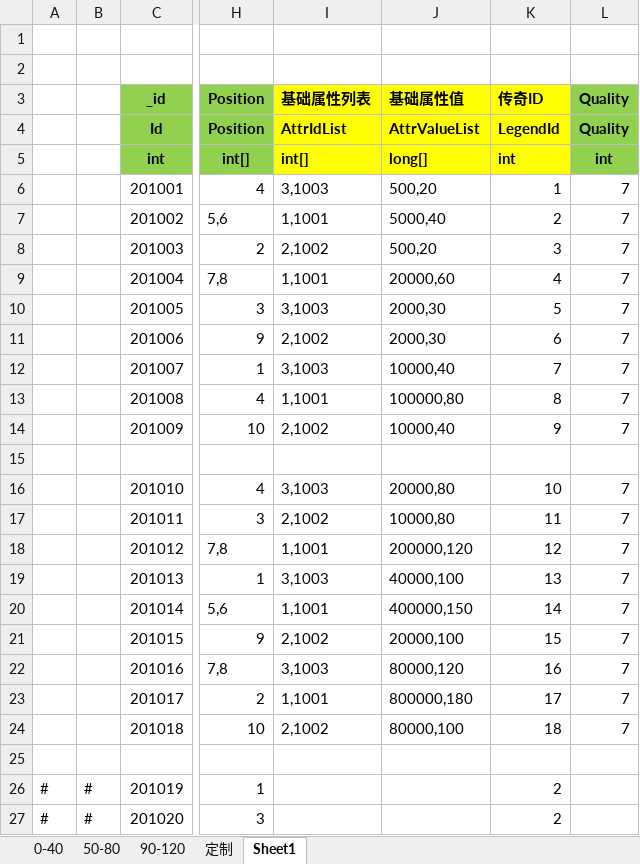
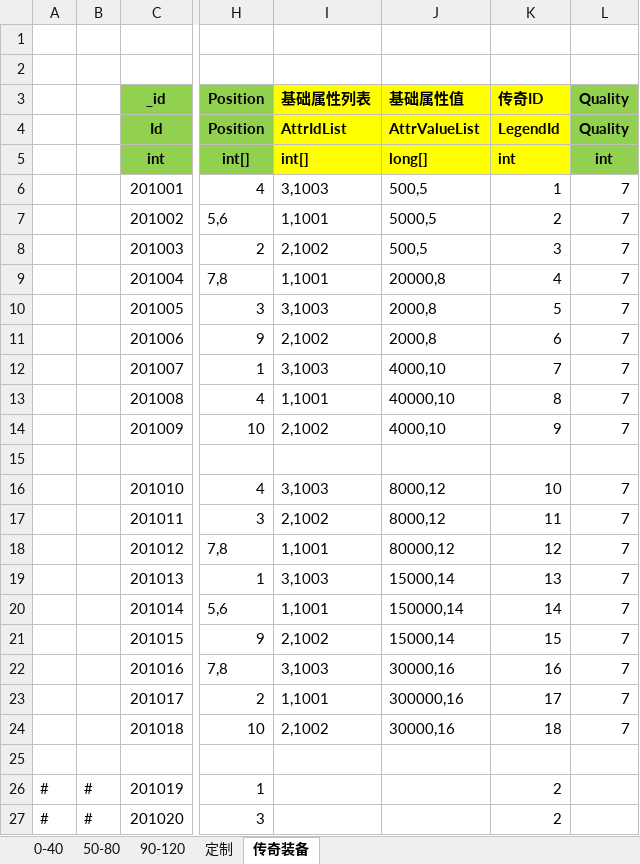
Before and after one commit to wokanjianyang/legend2, an Excel workbook: Excel/EquipConfig.xlsx, sheet 传奇装备, drawn as a sheet; only a part is shown, gaps mark what is left out; values as stored, in another font and other column widths than the file's, no borders; the diff names each change by its address in the sheet, - before the commit and + after, or states it on an @@ line.

```diff
--- a/Excel/EquipConfig.xlsx (sheet 传奇装备)
+++ b/Excel/EquipConfig.xlsx (sheet 传奇装备)
-sheet tab: Sheet1
+sheet tab: 传奇装备
-J6 (基础属性值): 500,20
+J6 (基础属性值): 500,5
-J7 (基础属性值): 5000,40
+J7 (基础属性值): 5000,5
-J8 (基础属性值): 500,20
+J8 (基础属性值): 500,5
-J9 (基础属性值): 20000,60
+J9 (基础属性值): 20000,8
-J10:J11 (基础属性值): 2000,30
+J10:J11 (基础属性值): 2000,8
-J12 (基础属性值): 10000,40
+J12 (基础属性值): 4000,10
-J13 (基础属性值): 100000,80
+J13 (基础属性值): 40000,10
-J14 (基础属性值): 10000,40
+J14 (基础属性值): 4000,10
-J16 (基础属性值): 20000,80
+J16 (基础属性值): 8000,12
-J17 (基础属性值): 10000,80
+J17 (基础属性值): 8000,12
-J18 (基础属性值): 200000,120
+J18 (基础属性值): 80000,12
-J19 (基础属性值): 40000,100
+J19 (基础属性值): 15000,14
-J20 (基础属性值): 400000,150
+J20 (基础属性值): 150000,14
-J21 (基础属性值): 20000,100
+J21 (基础属性值): 15000,14
-J22 (基础属性值): 80000,120
+J22 (基础属性值): 30000,16
-J23 (基础属性值): 800000,180
+J23 (基础属性值): 300000,16
-J24 (基础属性值): 80000,100
+J24 (基础属性值): 30000,16
```
Also changed, not shown: sheet 50-80, Excel/AchievementTaskConfig.xlsx, Excel/AttrEntryConfig.xlsx, 14 other files.
